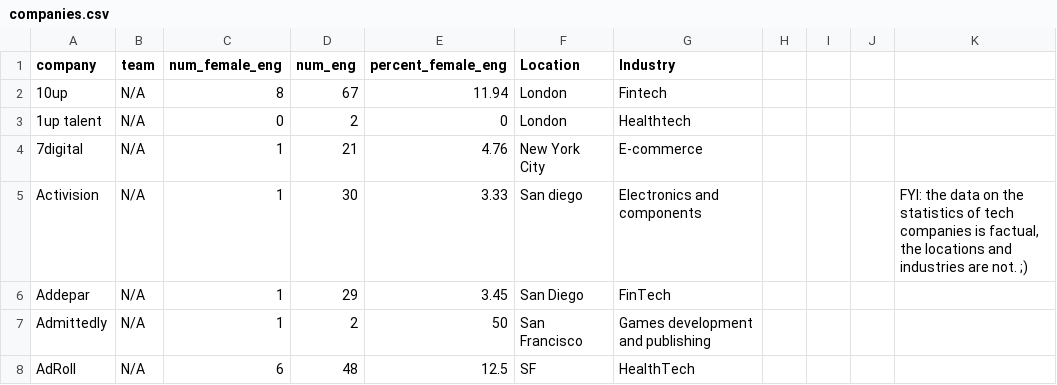
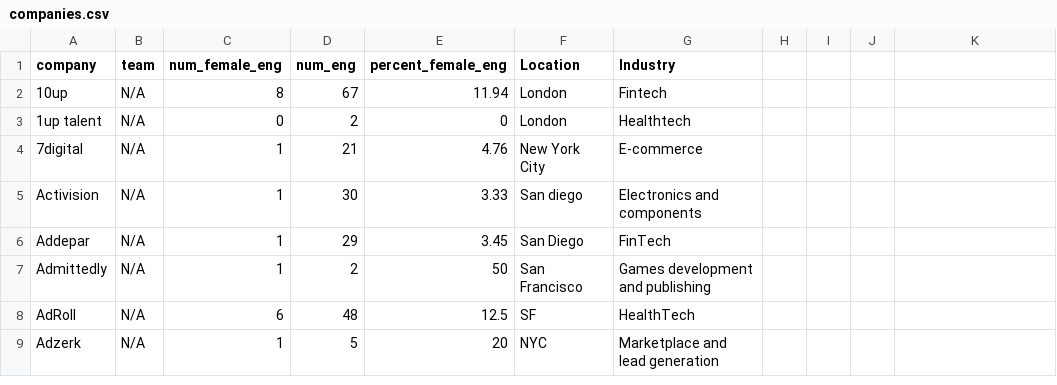
Before and after one commit to katherinebui/fintech-diversity, a CSV file: companies.csv, drawn as a sheet; only a part is shown; the shorter side is filled out with more unchanged rows; the diff names each change by its address in the sheet, - before the commit and + after, or states it on an @@ line.

```diff
--- a/companies.csv
+++ b/companies.csv
-K5: FYI: the data on the statistics of tech companies is factual, the locations and industries are not. ;)
+K5: (empty)
```
Also changed, not shown: 1 other file.
